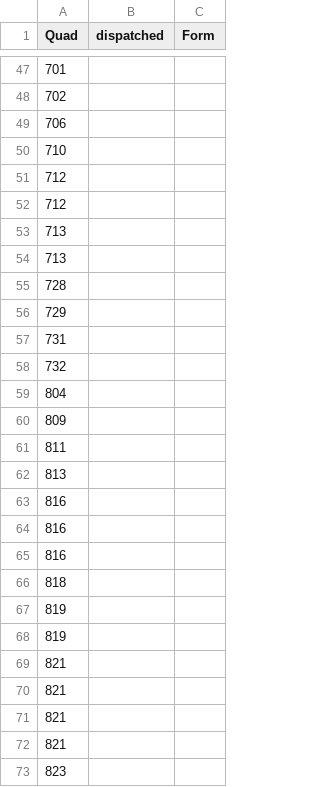
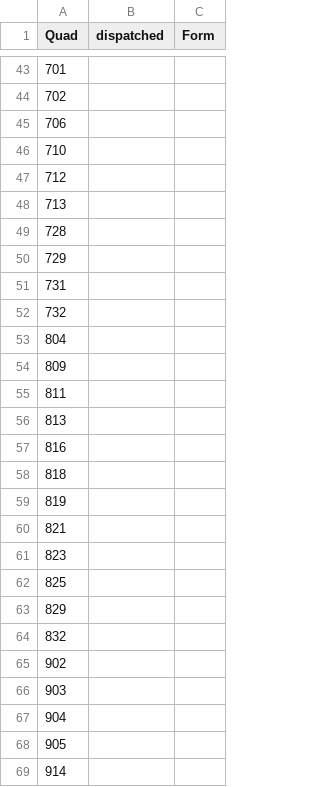
Before and after one commit to SCBI-ForestGEO/SCBImortality, a CSV file: testthat/reports/requires_field_fix/quads dispatched in FFF.csv, drawn as a sheet; only a part is shown, gaps mark what is left out; the shorter side is filled out with more unchanged rows; the diff covers the shown part only.

```diff
--- a/testthat/reports/requires_field_fix/quads dispatched in FFF.csv
+++ b/testthat/reports/requires_field_fix/quads dispatched in FFF.csv
@@ -51,4 +47,2 @@
 712,,
-712,,
-713,,
 713,,
@@ -63,10 +57,4 @@
 816,,
-816,,
-816,,
 818,,
 819,,
-819,,
-821,,
-821,,
-821,,
 821,,
```
Also changed, not shown: 40 removed rows and 22 edited cells elsewhere in this file.
